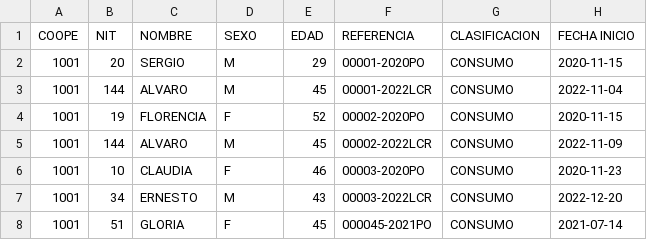
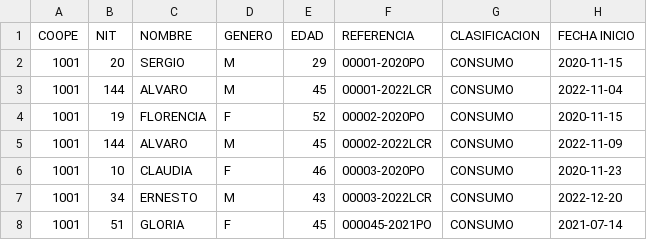
Before and after one commit to Noehdz94/NoeHdz, a CSV file: DataSetV2.csv, drawn as a sheet; only a part is shown; the diff names each change by its address in the sheet, - before the commit and + after, or states it on an @@ line.

Commit message:
Update DataSetV2.csv

```diff
--- a/DataSetV2.csv
+++ b/DataSetV2.csv
-D1: SEXO
+D1: GENERO
```
